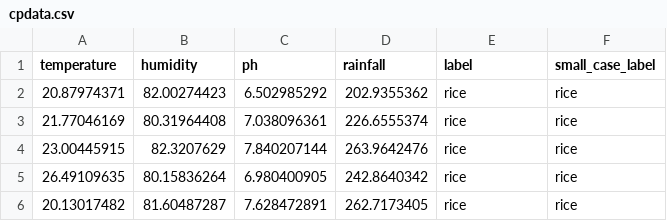
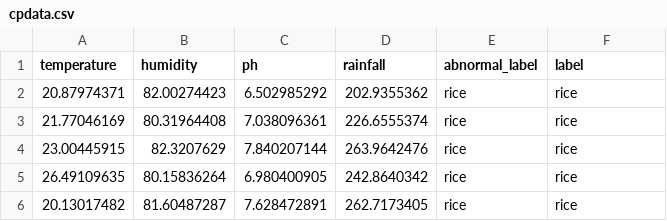
Before and after one commit to ghoshanimesh/datasets, a CSV file: cpdata.csv, drawn as a sheet; only a part is shown.

Commit message:
Add files via upload

```diff
--- a/cpdata.csv
+++ b/cpdata.csv
@@ -1,2 +1,2 @@
-temperature,humidity,ph,rainfall,label,small_case_label
+temperature,humidity,ph,rainfall,abnormal_label,label
 20.87974371,82.00274423,6.502985292,202.9355362,rice,rice
```
